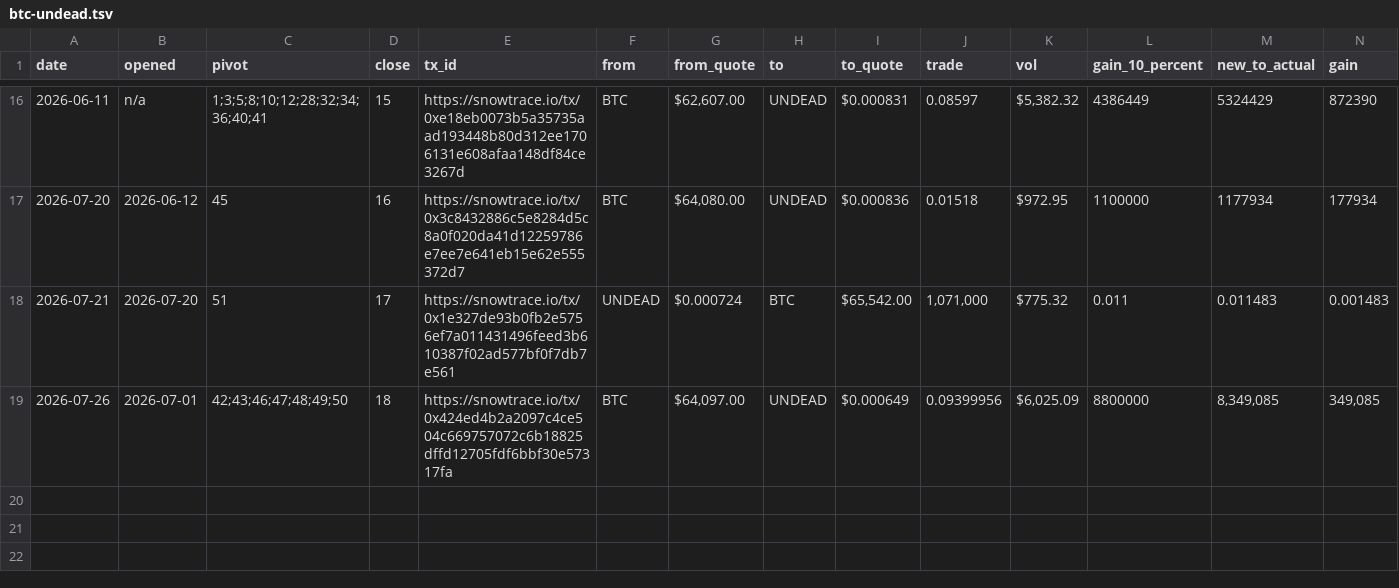
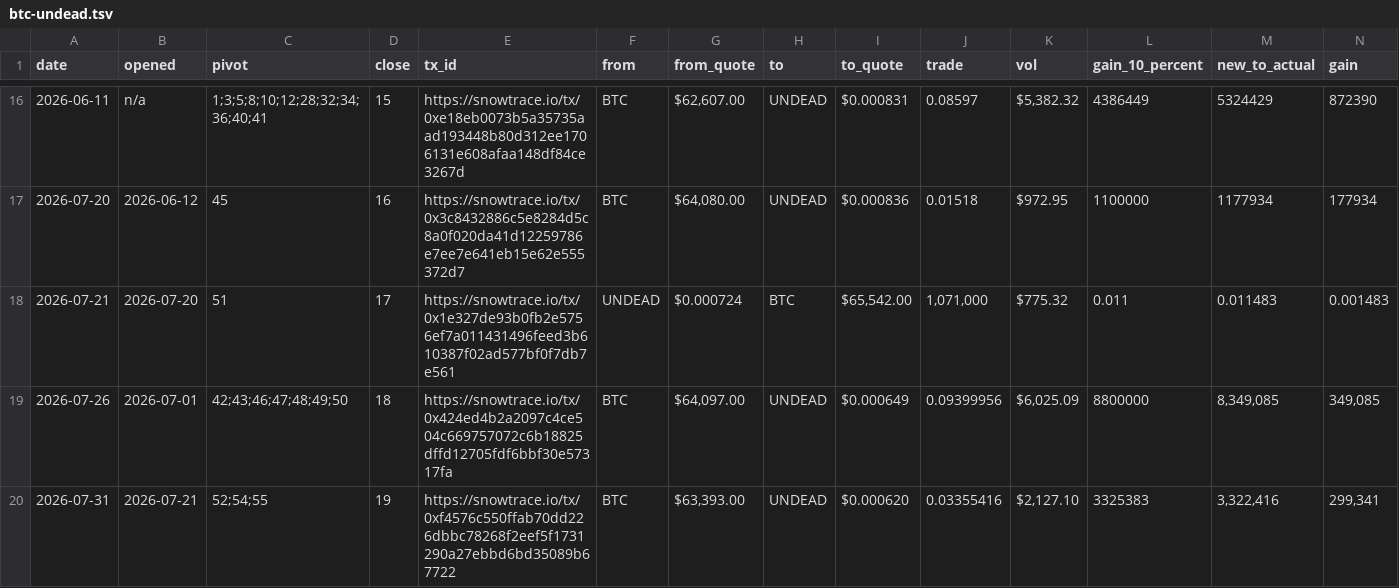
Before and after one commit to pivoteur/pivoteur.github.io, a TSV file: data/pivots/close/raw/btc-undead.tsv, drawn as a sheet; only a part is shown, gaps mark what is left out; rows hold the shown columns only; the diff names each change by its address in the sheet, - before the commit and + after, or states it on an @@ line.

```diff
--- a/data/pivots/close/raw/btc-undead.tsv
+++ b/data/pivots/close/raw/btc-undead.tsv
+row 20: 2026-07-31 | 2026-07-21 | 52;54;55 | 19 | https://snowtrace.io/tx/0xf4576c550ffab70dd226dbbc78268f2eef5f1731290a27ebbd6bd35089b67722 | BTC | $63,393.00 | UNDEAD | $0.000620 | 0.03355416 | $2,127.10 | 3325383 | 3,322,416 | 299,341
```
Also changed, not shown: data/pivots/dists/raw/btc-undead.tsv, data/pivots/open/raw/btc-undead.tsv, 2 other files.
